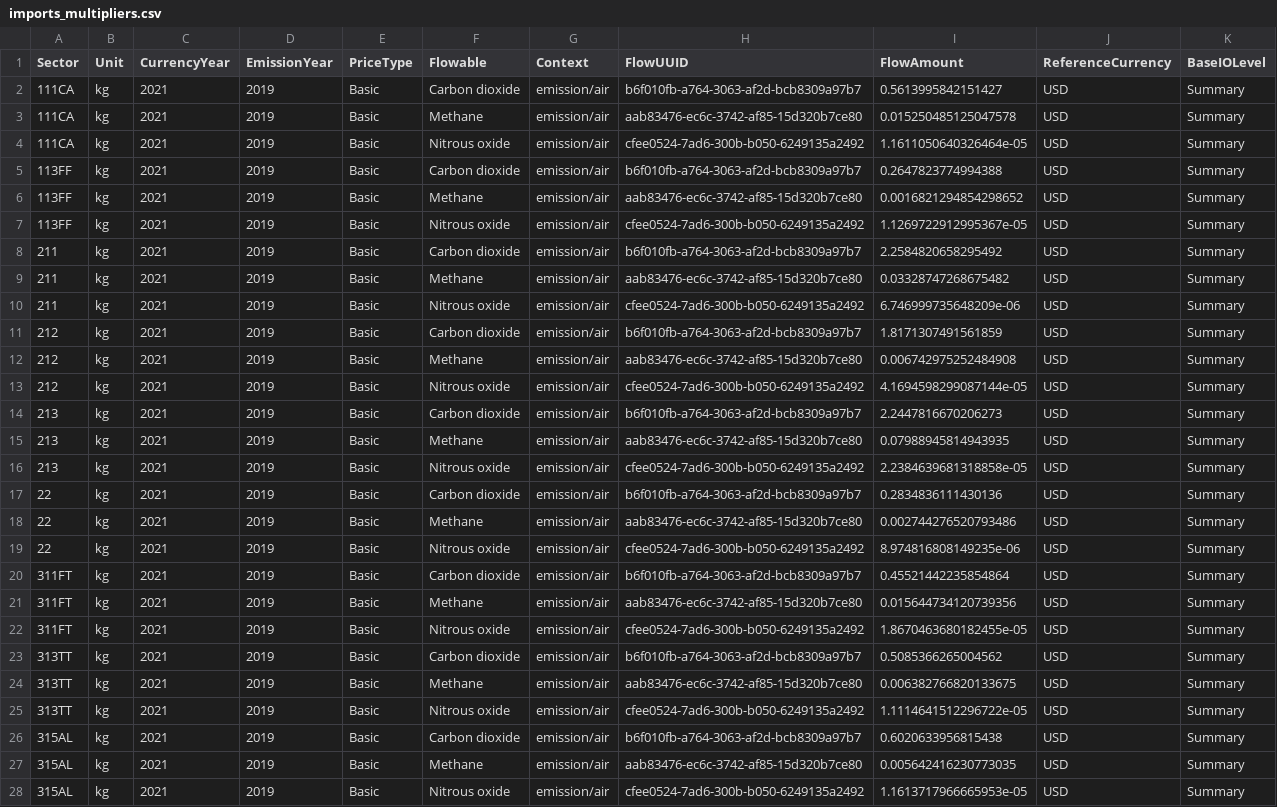
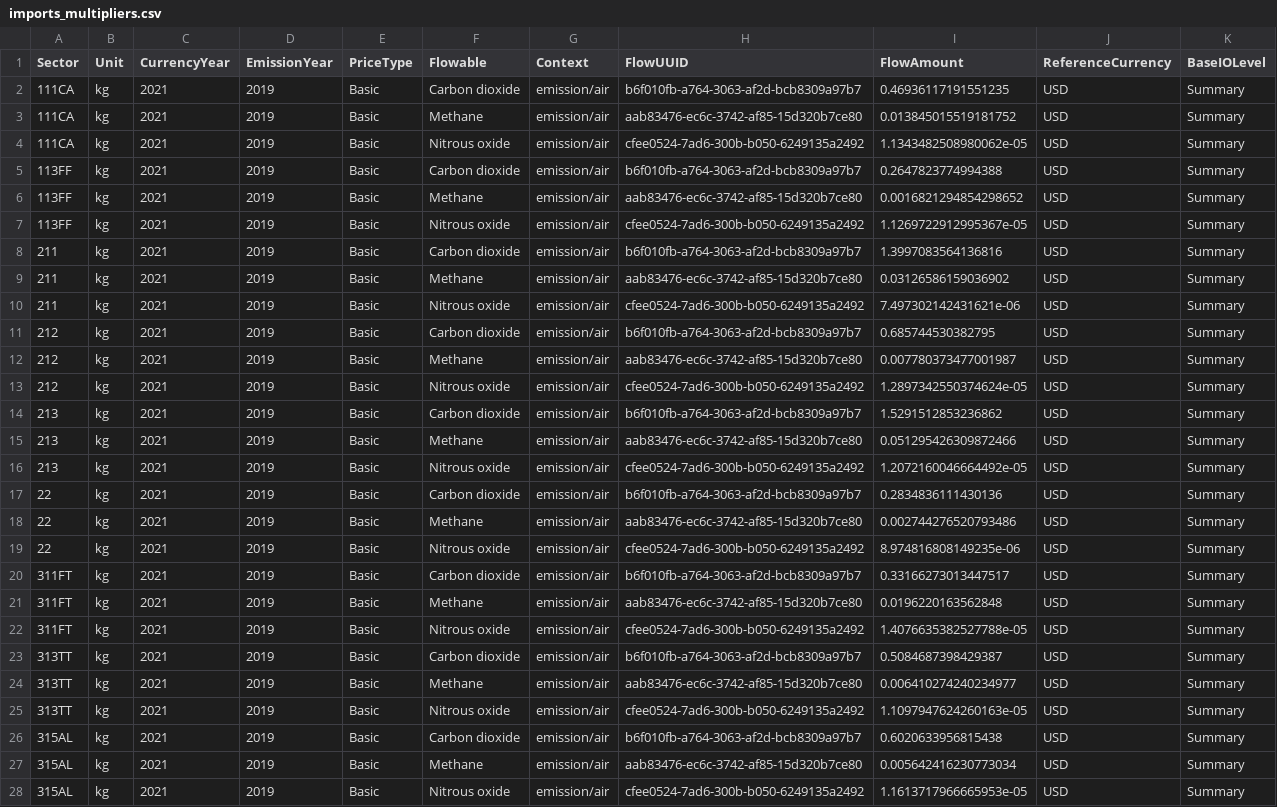
Before and after one commit to Jnamovich/USEEIO, a CSV file: Imports Script/imports_multipliers.csv, drawn as a sheet; only a part is shown; the diff covers the shown part only.

Commit message:
use exiobase industry output to weight many:1 sector mappings within a country

```diff
--- a/Imports Script/imports_multipliers.csv
+++ b/Imports Script/imports_multipliers.csv
@@ -1,5 +1,5 @@
 Sector,Unit,CurrencyYear,EmissionYear,PriceType,Flowable,Context,FlowUUID,FlowAmount,ReferenceCurrency,BaseIOLevel
-111CA,kg,2021,2019,Basic,Carbon dioxide,emission/air,b6f010fb-a764-3063-af2d-bcb8309a97b7,0.5613995842151427,USD,Summary
-111CA,kg,2021,2019,Basic,Methane,emission/air,aab83476-ec6c-3742-af85-15d320b7ce80,0.015250485125047578,USD,Summary
-111CA,kg,2021,2019,Basic,Nitrous oxide,emission/air,cfee0524-7ad6-300b-b050-6249135a2492,1.1611050640326464e-05,USD,Summary
+111CA,kg,2021,2019,Basic,Carbon dioxide,emission/air,b6f010fb-a764-3063-af2d-bcb8309a97b7,0.46936117191551235,USD,Summary
+111CA,kg,2021,2019,Basic,Methane,emission/air,aab83476-ec6c-3742-af85-15d320b7ce80,0.013845015519181752,USD,Summary
+111CA,kg,2021,2019,Basic,Nitrous oxide,emission/air,cfee0524-7ad6-300b-b050-6249135a2492,1.1343482508980062e-05,USD,Summary
 113FF,kg,2021,2019,Basic,Carbon dioxide,emission/air,b6f010fb-a764-3063-af2d-bcb8309a97b7,0.2647823774994388,USD,Summary
@@ -7,11 +7,11 @@ Sector,Unit,CurrencyYear,EmissionYear,PriceType,Flowable,Context,FlowUUID,FlowAm
 113FF,kg,2021,2019,Basic,Nitrous oxide,emission/air,cfee0524-7ad6-300b-b050-6249135a2492,1.1269722912995367e-05,USD,Summary
-211,kg,2021,2019,Basic,Carbon dioxide,emission/air,b6f010fb-a764-3063-af2d-bcb8309a97b7,2.2584820658295492,USD,Summary
-211,kg,2021,2019,Basic,Methane,emission/air,aab83476-ec6c-3742-af85-15d320b7ce80,0.03328747268675482,USD,Summary
-211,kg,2021,2019,Basic,Nitrous oxide,emission/air,cfee0524-7ad6-300b-b050-6249135a2492,6.746999735648209e-06,USD,Summary
-212,kg,2021,2019,Basic,Carbon dioxide,emission/air,b6f010fb-a764-3063-af2d-bcb8309a97b7,1.8171307491561859,USD,Summary
-212,kg,2021,2019,Basic,Methane,emission/air,aab83476-ec6c-3742-af85-15d320b7ce80,0.006742975252484908,USD,Summary
-212,kg,2021,2019,Basic,Nitrous oxide,emission/air,cfee0524-7ad6-300b-b050-6249135a2492,4.1694598299087144e-05,USD,Summary
-213,kg,2021,2019,Basic,Carbon dioxide,emission/air,b6f010fb-a764-3063-af2d-bcb8309a97b7,2.2447816670206273,USD,Summary
-213,kg,2021,2019,Basic,Methane,emission/air,aab83476-ec6c-3742-af85-15d320b7ce80,0.07988945814943935,USD,Summary
-213,kg,2021,2019,Basic,Nitrous oxide,emission/air,cfee0524-7ad6-300b-b050-6249135a2492,2.2384639681318858e-05,USD,Summary
+211,kg,2021,2019,Basic,Carbon dioxide,emission/air,b6f010fb-a764-3063-af2d-bcb8309a97b7,1.3997083564136816,USD,Summary
+211,kg,2021,2019,Basic,Methane,emission/air,aab83476-ec6c-3742-af85-15d320b7ce80,0.03126586159036902,USD,Summary
+211,kg,2021,2019,Basic,Nitrous oxide,emission/air,cfee0524-7ad6-300b-b050-6249135a2492,7.497302142431621e-06,USD,Summary
+212,kg,2021,2019,Basic,Carbon dioxide,emission/air,b6f010fb-a764-3063-af2d-bcb8309a97b7,0.685744530382795,USD,Summary
+212,kg,2021,2019,Basic,Methane,emission/air,aab83476-ec6c-3742-af85-15d320b7ce80,0.007780373477001987,USD,Summary
+212,kg,2021,2019,Basic,Nitrous oxide,emission/air,cfee0524-7ad6-300b-b050-6249135a2492,1.2897342550374624e-05,USD,Summary
+213,kg,2021,2019,Basic,Carbon dioxide,emission/air,b6f010fb-a764-3063-af2d-bcb8309a97b7,1.5291512853236862,USD,Summary
+213,kg,2021,2019,Basic,Methane,emission/air,aab83476-ec6c-3742-af85-15d320b7ce80,0.051295426309872466,USD,Summary
+213,kg,2021,2019,Basic,Nitrous oxide,emission/air,cfee0524-7ad6-300b-b050-6249135a2492,1.2072160046664492e-05,USD,Summary
 22,kg,2021,2019,Basic,Carbon dioxide,emission/air,b6f010fb-a764-3063-af2d-bcb8309a97b7,0.2834836111430136,USD,Summary
@@ -19,10 +19,10 @@ Sector,Unit,CurrencyYear,EmissionYear,PriceType,Flowable,Context,FlowUUID,FlowAm
 22,kg,2021,2019,Basic,Nitrous oxide,emission/air,cfee0524-7ad6-300b-b050-6249135a2492,8.974816808149235e-06,USD,Summary
-311FT,kg,2021,2019,Basic,Carbon dioxide,emission/air,b6f010fb-a764-3063-af2d-bcb8309a97b7,0.45521442235854864,USD,Summary
-311FT,kg,2021,2019,Basic,Methane,emission/air,aab83476-ec6c-3742-af85-15d320b7ce80,0.015644734120739356,USD,Summary
-311FT,kg,2021,2019,Basic,Nitrous oxide,emission/air,cfee0524-7ad6-300b-b050-6249135a2492,1.8670463680182455e-05,USD,Summary
-313TT,kg,2021,2019,Basic,Carbon dioxide,emission/air,b6f010fb-a764-3063-af2d-bcb8309a97b7,0.5085366265004562,USD,Summary
-313TT,kg,2021,2019,Basic,Methane,emission/air,aab83476-ec6c-3742-af85-15d320b7ce80,0.006382766820133675,USD,Summary
-313TT,kg,2021,2019,Basic,Nitrous oxide,emission/air,cfee0524-7ad6-300b-b050-6249135a2492,1.1114641512296722e-05,USD,Summary
+311FT,kg,2021,2019,Basic,Carbon dioxide,emission/air,b6f010fb-a764-3063-af2d-bcb8309a97b7,0.33166273013447517,USD,Summary
+311FT,kg,2021,2019,Basic,Methane,emission/air,aab83476-ec6c-3742-af85-15d320b7ce80,0.0196220163562848,USD,Summary
+311FT,kg,2021,2019,Basic,Nitrous oxide,emission/air,cfee0524-7ad6-300b-b050-6249135a2492,1.4076635382527788e-05,USD,Summary
+313TT,kg,2021,2019,Basic,Carbon dioxide,emission/air,b6f010fb-a764-3063-af2d-bcb8309a97b7,0.5084687398429387,USD,Summary
+313TT,kg,2021,2019,Basic,Methane,emission/air,aab83476-ec6c-3742-af85-15d320b7ce80,0.006410274240234977,USD,Summary
+313TT,kg,2021,2019,Basic,Nitrous oxide,emission/air,cfee0524-7ad6-300b-b050-6249135a2492,1.1097947624260163e-05,USD,Summary
 315AL,kg,2021,2019,Basic,Carbon dioxide,emission/air,b6f010fb-a764-3063-af2d-bcb8309a97b7,0.6020633956815438,USD,Summary
-315AL,kg,2021,2019,Basic,Methane,emission/air,aab83476-ec6c-3742-af85-15d320b7ce80,0.005642416230773035,USD,Summary
+315AL,kg,2021,2019,Basic,Methane,emission/air,aab83476-ec6c-3742-af85-15d320b7ce80,0.005642416230773034,USD,Summary
 315AL,kg,2021,2019,Basic,Nitrous oxide,emission/air,cfee0524-7ad6-300b-b050-6249135a2492,1.1613717966665953e-05,USD,Summary
```
Also changed, not shown: 40 edited cells elsewhere in this file, 2 other files.
